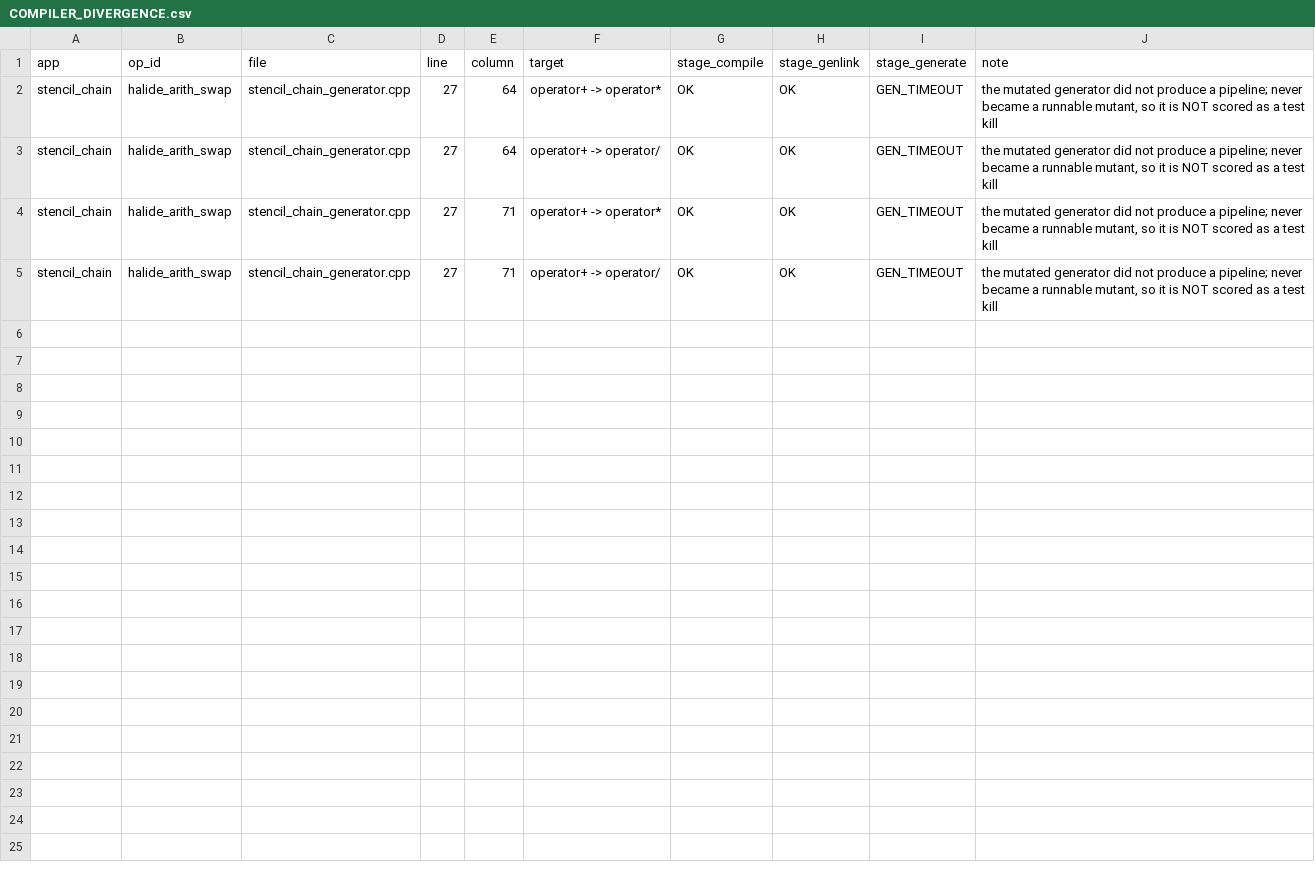
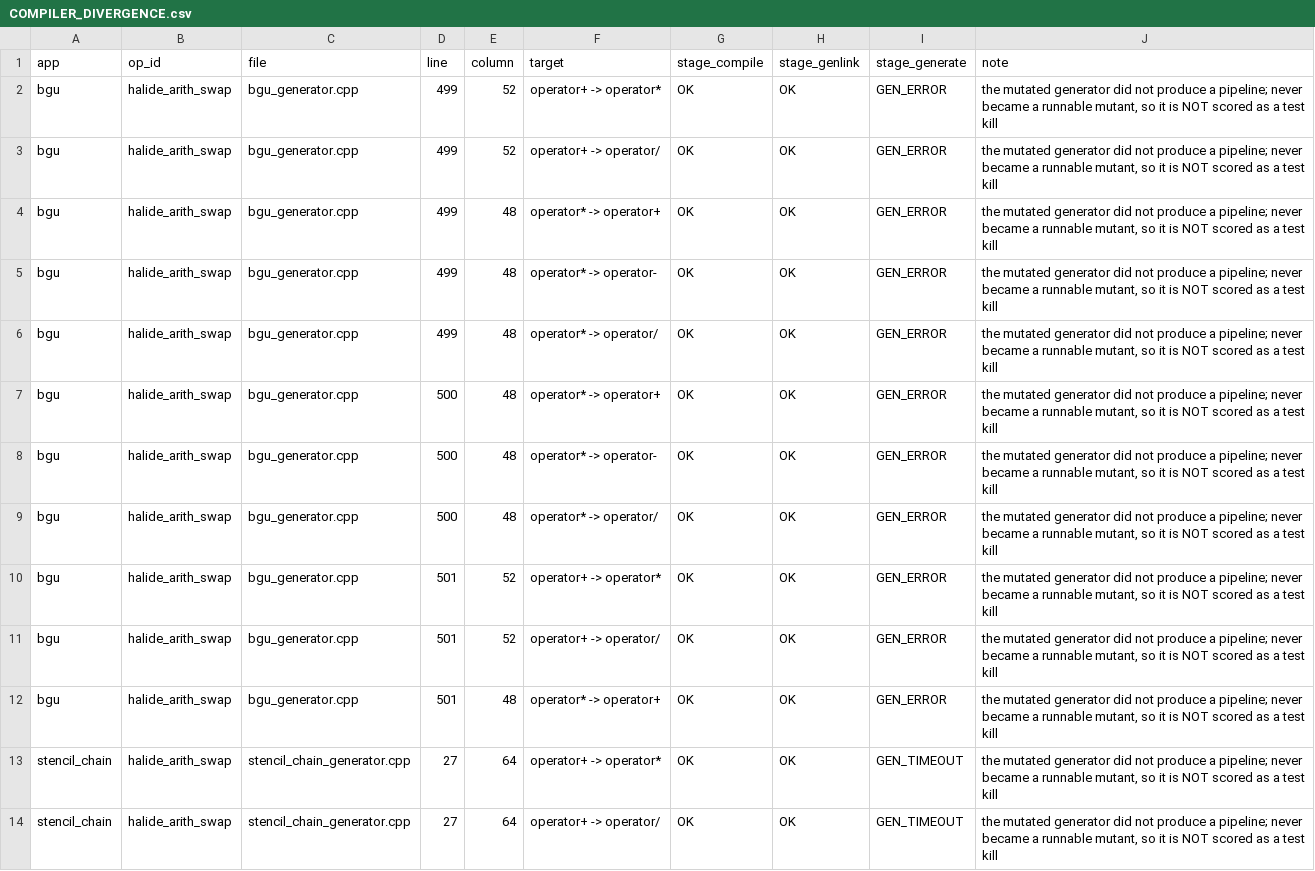
Before and after one commit to ardier/Halide-mutation, a CSV file: mutation/ast-generator-route/results/COMPILER_DIVERGENCE.csv, drawn as a sheet; only a part is shown; the shorter side is filled out with more unchanged rows.

Commit message:
mutation: incremental snapshot
Committed automatically as results land, so nothing sits only on
/mnt/scratch1. Sweeps still running: 2.

Per app (M = points identified at emit time, from the run log,
not from the rows written, so a PARTIAL is reported as partial
rather than as a smaller complete run):

  bgu                      generator   PARTIAL   428 of 439 evaluated, 393 run, 390 killed, 24 equivalent
  bilateral_grid           generator   COMPLETE  191 of 191 evaluated, 191 run, 190 killed, 0 equivalent
  blur                     generator   COMPLETE  30 of 30 evaluated, 30 run, 30 killed, 0 equivalent
  conv_layer               generator   COMPLETE  9 of 9 evaluated, 9 run, 9 killed, 0 equivalent
  depthwise_separable_conv generator   COMPLETE  77 of 77 evaluated, 76 run, 65 killed, 1 equivalent
  harris                   generator   COMPLETE  231 of 231 evaluated, 231 run, 231 killed, 0 equivalent
  hist                     generator   COMPLETE  90 of 90 evaluated, 90 run, 90 killed, 0 equivalent
  iir_blur                 generator   COMPLETE  39 of 39 evaluated, 39 run, 37 killed, 0 equivalent
  interpolate              generator   COMPLETE  117 of 117 evaluated, 115 run, 107 killed, 2 equivalent
  lens_blur                generator   COMPLETE  253 of 253 evaluated, 253 run, 85 killed, 0 equivalent
  local_laplacian          generator   COMPLETE  243 of 243 evaluated, 243 run, 238 killed, 0 equivalent
  max_filter               generator   COMPLETE  62 of 62 evaluated, 60 run, 55 killed, 2 equivalent
  nl_means                 generator   COMPLETE  55 of 55 evaluated, 55 run, 55 killed, 0 equivalent
  stencil_chain            generator   COMPLETE  12 of 12 evaluated, 8 run, 8 killed, 0 equivalent
  unsharp                  generator   COMPLETE  135 of 135 evaluated, 135 run, 135 killed, 0 equivalent
  fft                      emitted C++ COMPLETE  2247 of 2247 evaluated, 1521 run, 860 killed, 690 equivalent
  resize                   emitted C++ COMPLETE  8435 of 8435 evaluated, 7601 run, 1150 killed, 739 equivalent
  wavelet                  emitted C++ COMPLETE  1524 of 1524 evaluated, 1214 run, 306 killed, 274 equivalent

  TOTAL  14178 of 14189 points evaluated, 12264 run, 4041 killed, 1732 proven equivalent

Rows are streamed one per mutant and flushed, so every
PARTIAL file above is valid as far as it goes.

```diff
--- a/mutation/ast-generator-route/results/COMPILER_DIVERGENCE.csv
+++ b/mutation/ast-generator-route/results/COMPILER_DIVERGENCE.csv
@@ -1,2 +1,13 @@
 app,op_id,file,line,column,target,stage_compile,stage_genlink,stage_generate,note
+bgu,halide_arith_swap,bgu_generator.cpp,499,52,operator+ -> operator*,OK,OK,GEN_ERROR,"the mutated generator did not produce a pipeline; never became a runnable mutant, so it is NOT scored as a test kill"
+bgu,halide_arith_swap,bgu_generator.cpp,499,52,operator+ -> operator/,OK,OK,GEN_ERROR,"the mutated generator did not produce a pipeline; never became a runnable mutant, so it is NOT scored as a test kill"
+bgu,halide_arith_swap,bgu_generator.cpp,499,48,operator* -> operator+,OK,OK,GEN_ERROR,"the mutated generator did not produce a pipeline; never became a runnable mutant, so it is NOT scored as a test kill"
+bgu,halide_arith_swap,bgu_generator.cpp,499,48,operator* -> operator-,OK,OK,GEN_ERROR,"the mutated generator did not produce a pipeline; never became a runnable mutant, so it is NOT scored as a test kill"
+bgu,halide_arith_swap,bgu_generator.cpp,499,48,operator* -> operator/,OK,OK,GEN_ERROR,"the mutated generator did not produce a pipeline; never became a runnable mutant, so it is NOT scored as a test kill"
+bgu,halide_arith_swap,bgu_generator.cpp,500,48,operator* -> operator+,OK,OK,GEN_ERROR,"the mutated generator did not produce a pipeline; never became a runnable mutant, so it is NOT scored as a test kill"
+bgu,halide_arith_swap,bgu_generator.cpp,500,48,operator* -> operator-,OK,OK,GEN_ERROR,"the mutated generator did not produce a pipeline; never became a runnable mutant, so it is NOT scored as a test kill"
+bgu,halide_arith_swap,bgu_generator.cpp,500,48,operator* -> operator/,OK,OK,GEN_ERROR,"the mutated generator did not produce a pipeline; never became a runnable mutant, so it is NOT scored as a test kill"
+bgu,halide_arith_swap,bgu_generator.cpp,501,52,operator+ -> operator*,OK,OK,GEN_ERROR,"the mutated generator did not produce a pipeline; never became a runnable mutant, so it is NOT scored as a test kill"
+bgu,halide_arith_swap,bgu_generator.cpp,501,52,operator+ -> operator/,OK,OK,GEN_ERROR,"the mutated generator did not produce a pipeline; never became a runnable mutant, so it is NOT scored as a test kill"
+bgu,halide_arith_swap,bgu_generator.cpp,501,48,operator* -> operator+,OK,OK,GEN_ERROR,"the mutated generator did not produce a pipeline; never became a runnable mutant, so it is NOT scored as a test kill"
 stencil_chain,halide_arith_swap,stencil_chain_generator.cpp,27,64,operator+ -> operator*,OK,OK,GEN_TIMEOUT,"the mutated generator did not produce a pipeline; never became a runnable mutant, so it is NOT scored as a test kill"
```
Also changed, not shown: mutation/ast-generator-route/results/SUMMARY.csv, 3 other files.
